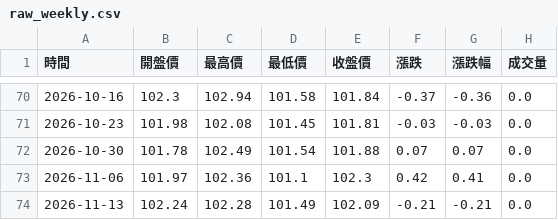
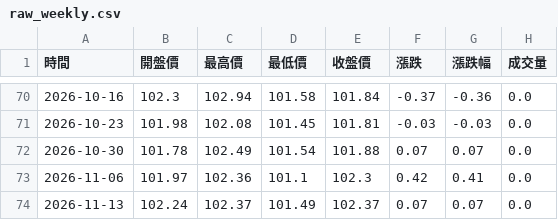
Before and after one commit to hawk82508-cloud/major-indices-portal, a CSV file: data/DXY/raw_weekly.csv, drawn as a sheet; only a part is shown, gaps mark what is left out.

```diff
--- a/data/DXY/raw_weekly.csv
+++ b/data/DXY/raw_weekly.csv
@@ -73,2 +73,2 @@
 2026-11-06,101.97,102.36,101.1,102.3,0.42,0.41,0.0
-2026-11-13,102.24,102.28,101.49,102.09,-0.21,-0.21,0.0
+2026-11-13,102.24,102.37,101.49,102.37,0.07,0.07,0.0
```
Also changed, not shown: data/BTC/raw_daily.csv, data/BTC/raw_monthly.csv, 23 other files.
